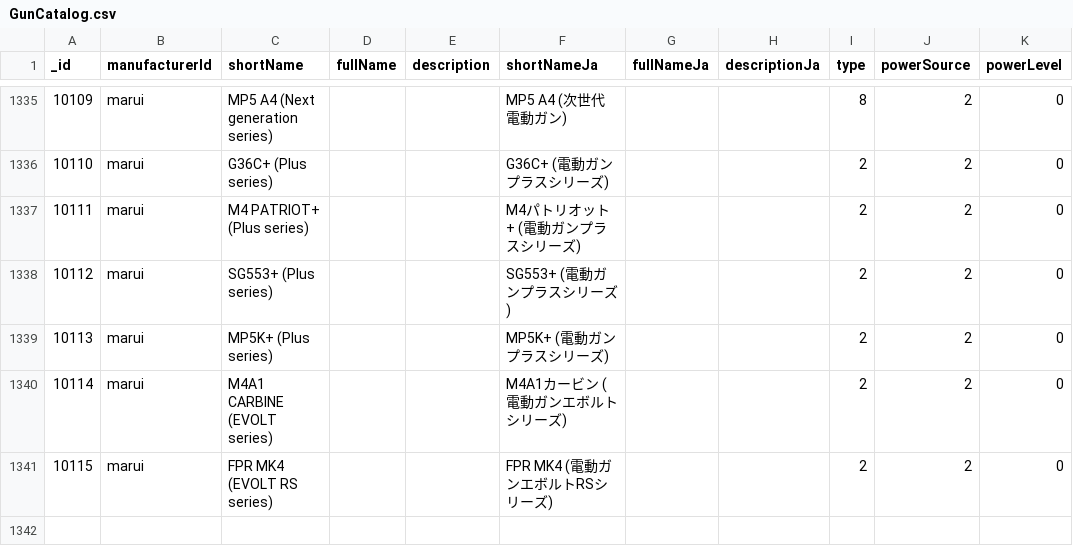
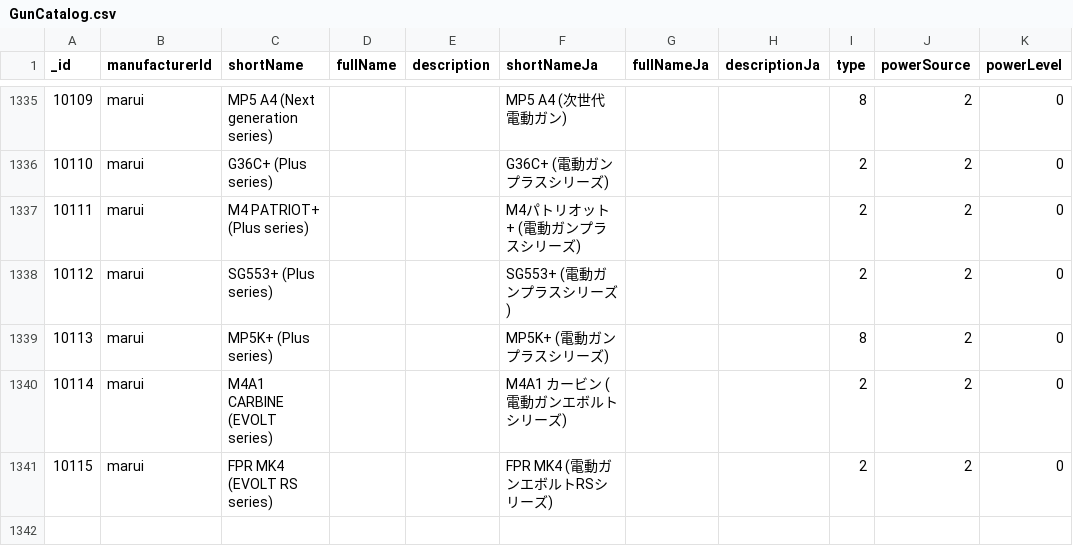
Before and after one commit to Precision-Marks/airsoft_database, a CSV file: source_data/GunCatalog.csv, drawn as a sheet; only a part is shown, gaps mark what is left out; the diff names each change by its address in the sheet, - before the commit and + after, or states it on an @@ line.

Commit message:
fix: update MP5K+ and M4A1 CARBINE entries in GunCatalog.csv

```diff
--- a/source_data/GunCatalog.csv
+++ b/source_data/GunCatalog.csv
-I1339 (type): 2
+I1339 (type): 8
-F1340 (shortNameJa): M4A1カービン (電動ガンエボルトシリーズ)
+F1340 (shortNameJa): M4A1 カービン (電動ガンエボルトシリーズ)
```
